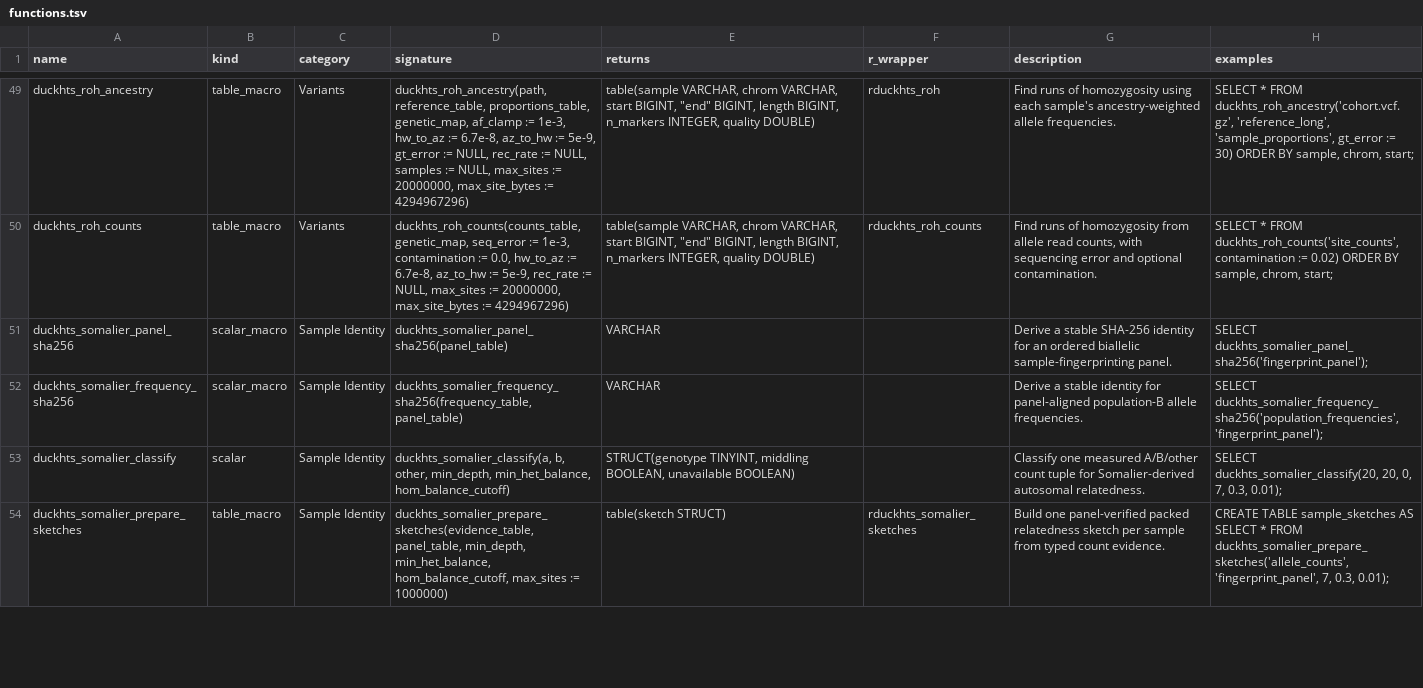
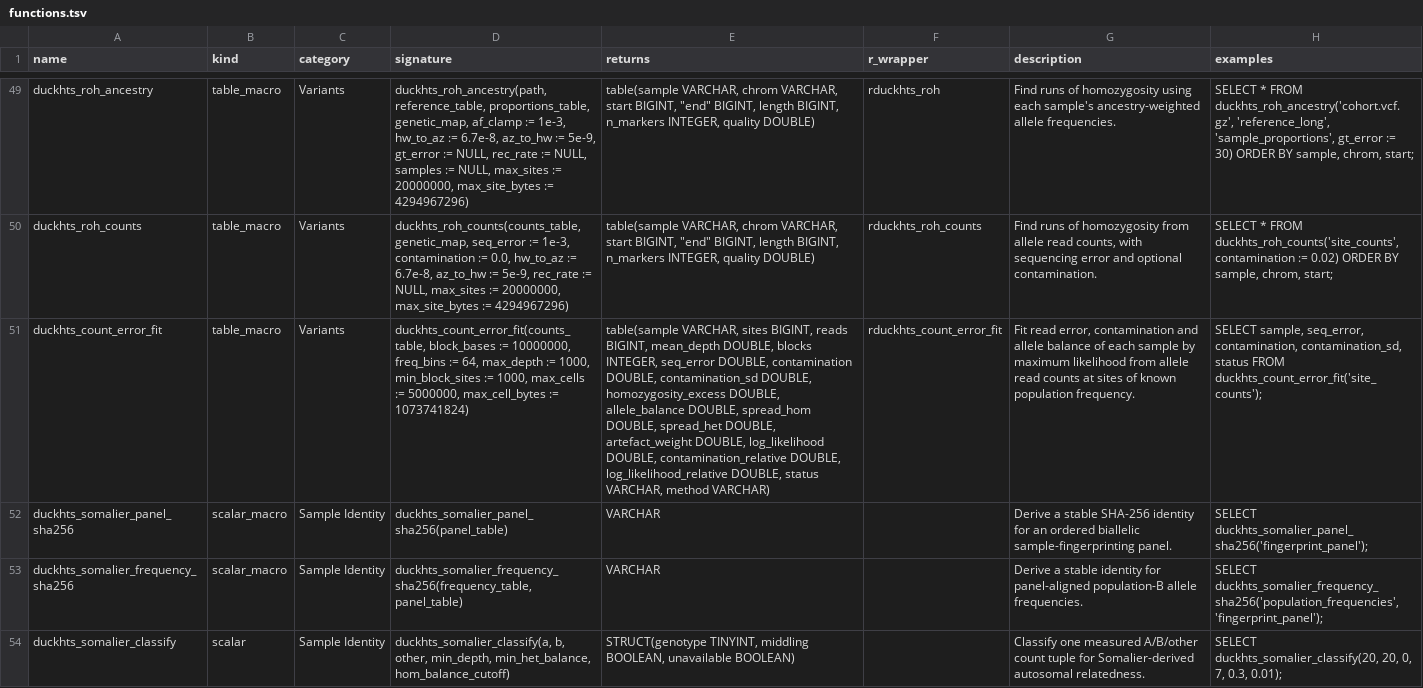
Before and after one commit to RGenomicsETL/duckhts, a TSV file: r/Rduckhts/inst/function_catalog/functions.tsv, drawn as a sheet; only a part is shown, gaps mark what is left out; the shorter side is filled out with more unchanged rows; the diff names each change by its address in the sheet, - before the commit and + after, or states it on an @@ line.

Commit message:
Fit read error and contamination from allele counts
duckhts_count_error_fit(counts_table) fits, for each sample, the read error,
the share of reads of a second genome, excess homozygosity, allele balance,
two beta-binomial spreads and an artefact weight by maximum likelihood from
allele read counts at sites of known population frequency, the relation
duckhts_roh_counts takes. DuckDB builds the histogram of (block, frequency
bin, depth, alt count) cells; the native aggregate packs a sample's cells
into one bounded buffer (max_cells, max_cell_bytes) and the scalar fit runs
on it, so native state does not grow with the sites. Blocks of 10 Mb are
refitted for contamination and their spread gives an interval; the same
cells are fitted with a parent or child as the second genome.

R: rduckhts_count_error_fit(). Tests: recovery of known parameters from
deterministic synthetic counts (SQL), an independent optim() oracle on the
sites (R), order and thread invariance, skips, limits and argument errors.
The macro inventory is 39.

```diff
--- a/r/Rduckhts/inst/function_catalog/functions.tsv
+++ b/r/Rduckhts/inst/function_catalog/functions.tsv
+row 51: duckhts_count_error_fit | table_macro | Variants | duckhts_count_error_fit(counts_table, block_bases := 10000000, freq_bins := 64, max_depth := 1000, min_block_sites := 1000, max_cells := 5000000, max_cell_bytes := 1073741824) | table(sample VARCHAR, sites BIGINT, reads BIGINT, mean_depth DOUBLE, blocks INTEGER, seq_error DOUBLE, contamination DOUBLE, contamination_sd DOUBLE, homozygosity_excess DOUBLE, allele_balance DOUBLE, spread_hom DOUBLE, spread_het DOUBLE, artefact_weight DOUBLE, log_likelihood DOUBLE, contamination_relative DOUBLE, log_likelihood_relative DOUBLE, status VARCHAR, method VARCHAR) | rduckhts_count_error_fit | Fit read error, contamination and allele balance of each sample by maximum likelihood from allele read counts at sites of known population frequency. | SELECT sample, seq_error, contamination, contamination_sd, status FROM duckhts_count_error_fit('site_counts');
```
Also changed, not shown: r/Rduckhts/inst/duckhts_extension/duckhts_sources.tsv, r/duckhtsbench/inst/benchmark_registry.tsv, 36 other files.
